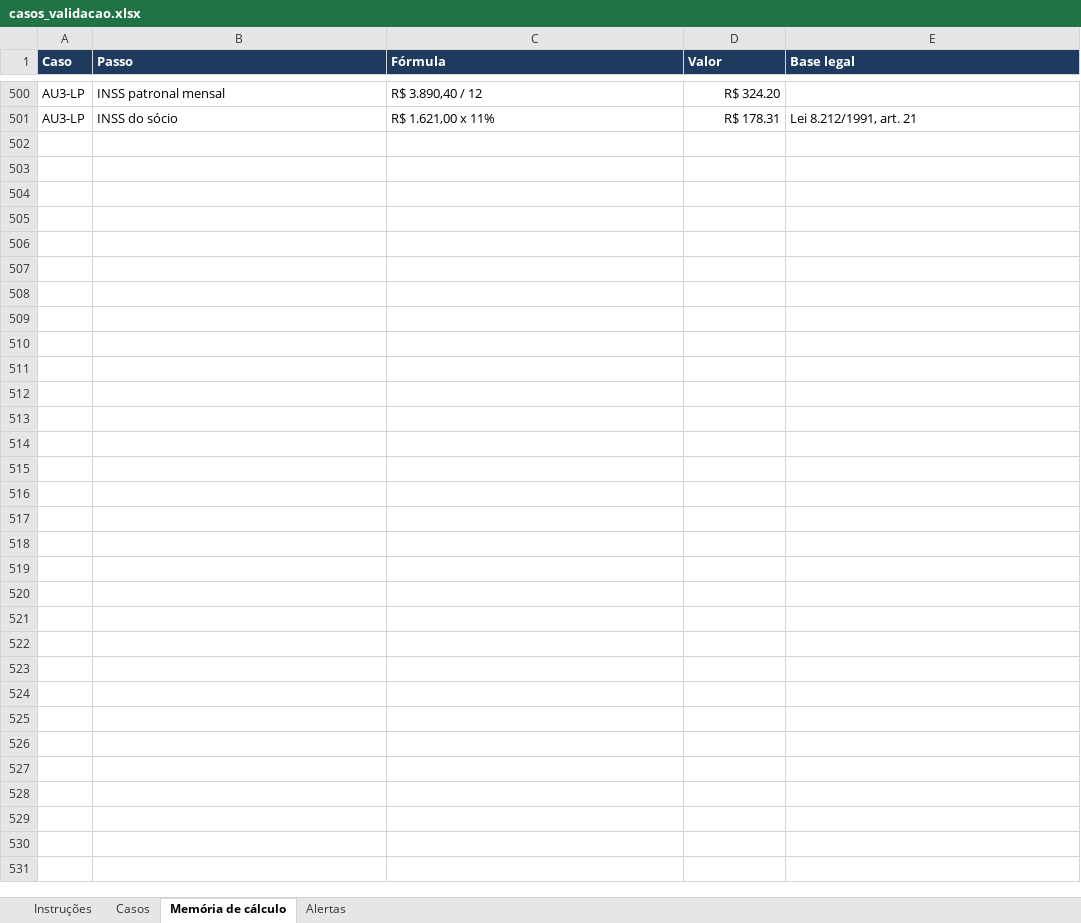
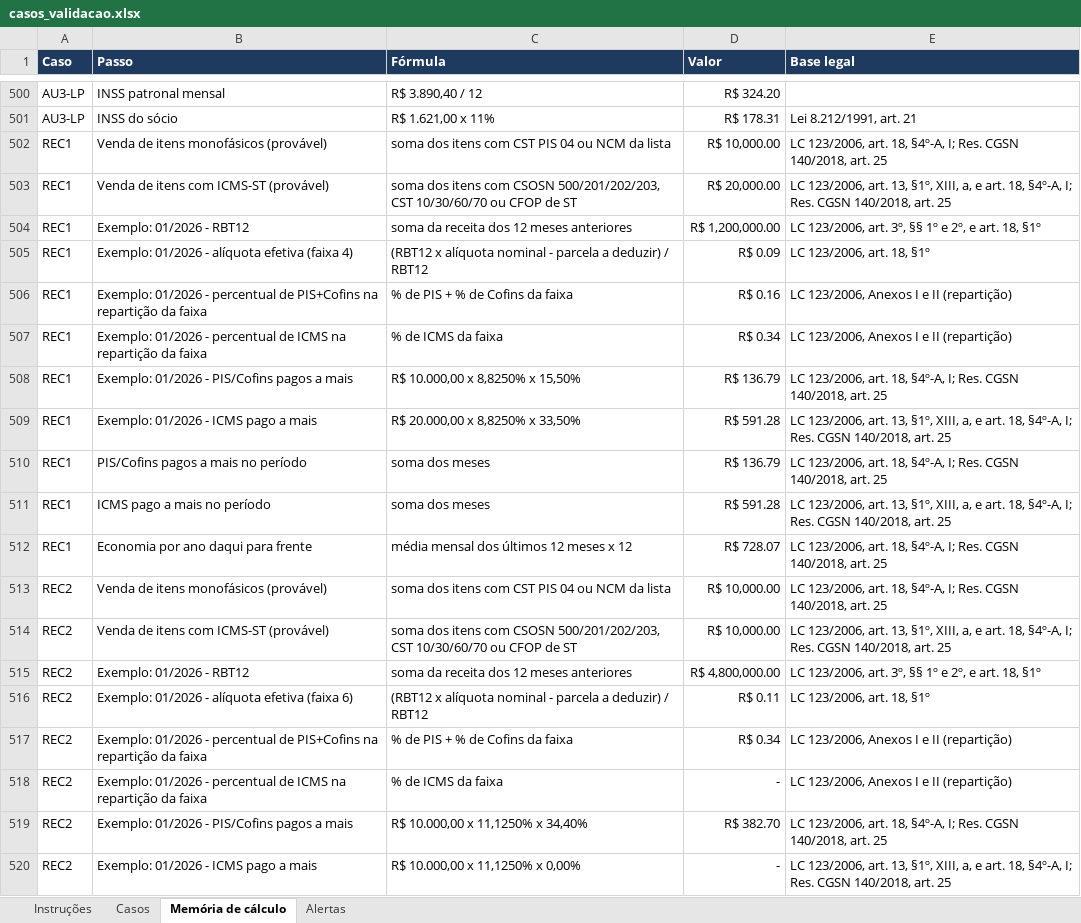
Before and after one commit to DeOliveiralucasThiago/tolariscontabil, an Excel workbook: validacao/casos_validacao.xlsx, sheet Memória de cálculo, drawn as a sheet; only a part is shown, gaps mark what is left out; values as stored, in another font and other column widths than the file's, no borders; charts and pictures not drawn; the diff covers the shown part only; the diff names each change by its address in the sheet, - before the commit and + after, or states it on an @@ line.

```diff
--- a/validacao/casos_validacao.xlsx (sheet Memória de cálculo)
+++ b/validacao/casos_validacao.xlsx (sheet Memória de cálculo)
+row 502: REC1 | Venda de itens monofásicos (provável) | soma dos itens com CST PIS 04 ou NCM da lista | R$ 10,000.00 | LC 123/2006, art. 18, §4º-A, I; Res. CGSN 140/2018, art. 25
+row 503: REC1 | Venda de itens com ICMS-ST (provável) | soma dos itens com CSOSN 500/201/202/203, CST 10/30/60/70 ou CFOP de ST | R$ 20,000.00 | LC 123/2006, art. 13, §1º, XIII, a, e art. 18, §4º-A, I; Res. CGSN 140/2018, art. 25
+row 504: REC1 | Exemplo: 01/2026 - RBT12 | soma da receita dos 12 meses anteriores | R$ 1,200,000.00 | LC 123/2006, art. 3º, §§ 1º e 2º, e art. 18, §1º
+row 505: REC1 | Exemplo: 01/2026 - alíquota efetiva (faixa 4) | (RBT12 x alíquota nominal - parcela a deduzir) / RBT12 | R$ 0.09 | LC 123/2006, art. 18, §1º
+row 506: REC1 | Exemplo: 01/2026 - percentual de PIS+Cofins na repartição da faixa | % de PIS + % de Cofins da faixa | R$ 0.16 | LC 123/2006, Anexos I e II (repartição)
+row 507: REC1 | Exemplo: 01/2026 - percentual de ICMS na repartição da faixa | % de ICMS da faixa | R$ 0.34 | LC 123/2006, Anexos I e II (repartição)
+row 508: REC1 | Exemplo: 01/2026 - PIS/Cofins pagos a mais | R$ 10.000,00 x 8,8250% x 15,50% | R$ 136.79 | LC 123/2006, art. 18, §4º-A, I; Res. CGSN 140/2018, art. 25
+row 509: REC1 | Exemplo: 01/2026 - ICMS pago a mais | R$ 20.000,00 x 8,8250% x 33,50% | R$ 591.28 | LC 123/2006, art. 13, §1º, XIII, a, e art. 18, §4º-A, I; Res. CGSN 140/2018, art. 25
+row 510: REC1 | PIS/Cofins pagos a mais no período | soma dos meses | R$ 136.79 | LC 123/2006, art. 18, §4º-A, I; Res. CGSN 140/2018, art. 25
+row 511: REC1 | ICMS pago a mais no período | soma dos meses | R$ 591.28 | LC 123/2006, art. 13, §1º, XIII, a, e art. 18, §4º-A, I; Res. CGSN 140/2018, art. 25
+row 512: REC1 | Economia por ano daqui para frente | média mensal dos últimos 12 meses x 12 | R$ 728.07 | LC 123/2006, art. 18, §4º-A, I; Res. CGSN 140/2018, art. 25
+row 513: REC2 | Venda de itens monofásicos (provável) | soma dos itens com CST PIS 04 ou NCM da lista | R$ 10,000.00 | LC 123/2006, art. 18, §4º-A, I; Res. CGSN 140/2018, art. 25
+row 514: REC2 | Venda de itens com ICMS-ST (provável) | soma dos itens com CSOSN 500/201/202/203, CST 10/30/60/70 ou CFOP de ST | R$ 10,000.00 | LC 123/2006, art. 13, §1º, XIII, a, e art. 18, §4º-A, I; Res. CGSN 140/2018, art. 25
+row 515: REC2 | Exemplo: 01/2026 - RBT12 | soma da receita dos 12 meses anteriores | R$ 4,800,000.00 | LC 123/2006, art. 3º, §§ 1º e 2º, e art. 18, §1º
+row 516: REC2 | Exemplo: 01/2026 - alíquota efetiva (faixa 6) | (RBT12 x alíquota nominal - parcela a deduzir) / RBT12 | R$ 0.11 | LC 123/2006, art. 18, §1º
+row 517: REC2 | Exemplo: 01/2026 - percentual de PIS+Cofins na repartição da faixa | % de PIS + % de Cofins da faixa | R$ 0.34 | LC 123/2006, Anexos I e II (repartição)
+row 518: REC2 | Exemplo: 01/2026 - percentual de ICMS na repartição da faixa | % de ICMS da faixa | - | LC 123/2006, Anexos I e II (repartição)
+row 519: REC2 | Exemplo: 01/2026 - PIS/Cofins pagos a mais | R$ 10.000,00 x 11,1250% x 34,40% | R$ 382.70 | LC 123/2006, art. 18, §4º-A, I; Res. CGSN 140/2018, art. 25
+row 520: REC2 | Exemplo: 01/2026 - ICMS pago a mais | R$ 10.000,00 x 11,1250% x 0,00% | - | LC 123/2006, art. 13, §1º, XIII, a, e art. 18, §4º-A, I; Res. CGSN 140/2018, art. 25
```
Also changed, not shown: 14 added rows elsewhere in this sheet, sheet Casos, sheet Alertas, sheet Instruções, charts or pictures, 15 other files.
